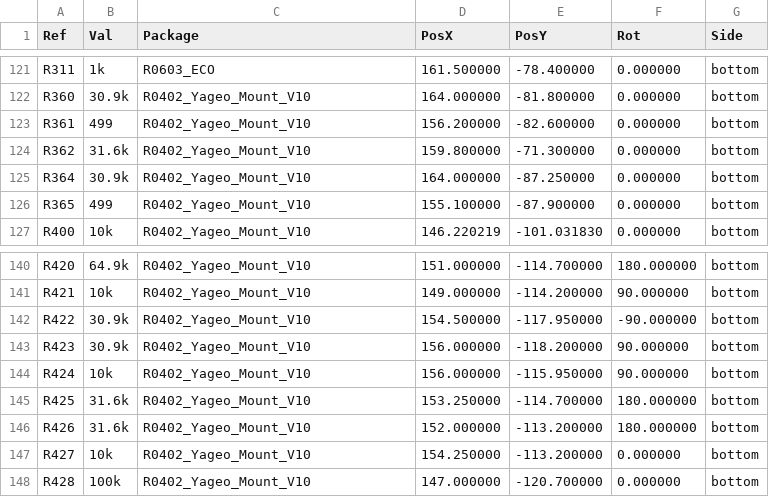
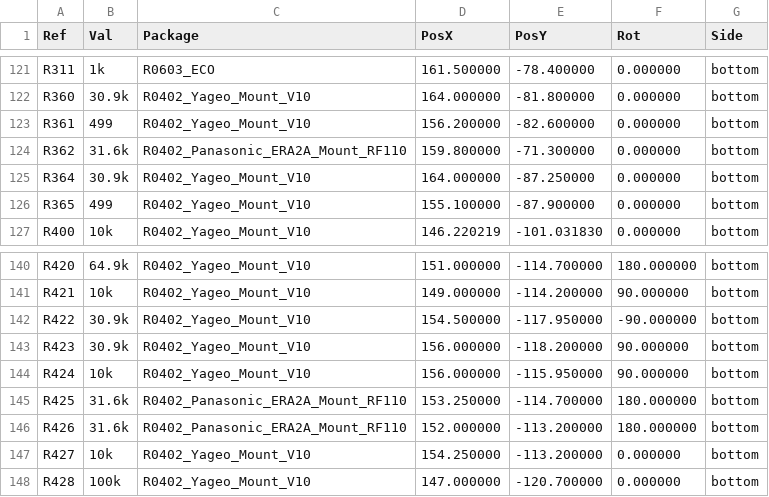
Before and after one commit to HongFaWan/FMCW3-RF111, a CSV file: manufacturing/RF110_native_CPL_mm_REVIEW_ONLY.csv (was manufacturing/RF109_native_CPL_mm_REVIEW_ONLY.csv), drawn as a sheet; only a part is shown, gaps mark what is left out.

```diff
--- a/manufacturing/RF109_native_CPL_mm_REVIEW_ONLY.csv
+++ b/manufacturing/RF110_native_CPL_mm_REVIEW_ONLY.csv
@@ -123,3 +123,3 @@ Ref,Val,Package,PosX,PosY,Rot,Side
 "R361","499","R0402_Yageo_Mount_V10",156.200000,-82.600000,0.000000,bottom
-"R362","31.6k","R0402_Yageo_Mount_V10",159.800000,-71.300000,0.000000,bottom
+"R362","31.6k","R0402_Panasonic_ERA2A_Mount_RF110",159.800000,-71.300000,0.000000,bottom
 "R364","30.9k","R0402_Yageo_Mount_V10",164.000000,-87.250000,0.000000,bottom
@@ -144,4 +144,4 @@ Ref,Val,Package,PosX,PosY,Rot,Side
 "R424","10k","R0402_Yageo_Mount_V10",156.000000,-115.950000,90.000000,bottom
-"R425","31.6k","R0402_Yageo_Mount_V10",153.250000,-114.700000,180.000000,bottom
-"R426","31.6k","R0402_Yageo_Mount_V10",152.000000,-113.200000,180.000000,bottom
+"R425","31.6k","R0402_Panasonic_ERA2A_Mount_RF110",153.250000,-114.700000,180.000000,bottom
+"R426","31.6k","R0402_Panasonic_ERA2A_Mount_RF110",152.000000,-113.200000,180.000000,bottom
 "R427","10k","R0402_Yageo_Mount_V10",154.250000,-113.200000,0.000000,bottom
```
Also changed, not shown: 32 other files.
